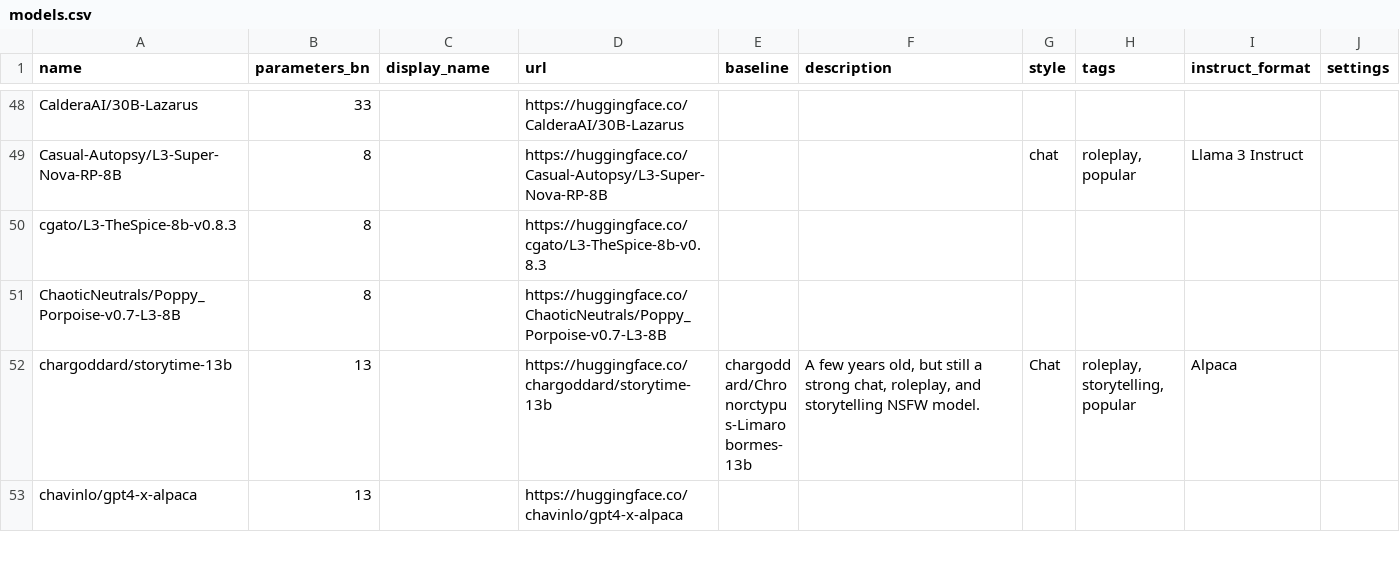
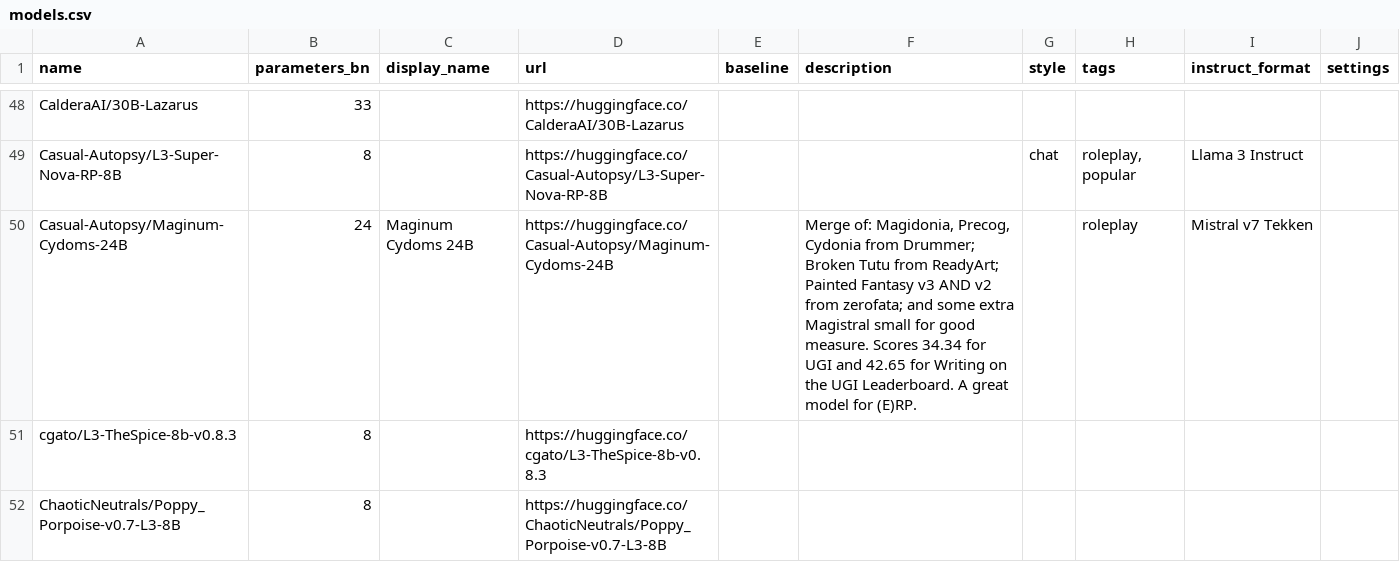
Before and after one commit to Haidra-Org/AI-Horde-text-model-reference, a CSV file: models.csv, drawn as a sheet; only a part is shown, gaps mark what is left out; the shorter side is filled out with more unchanged rows; the diff names each change by its address in the sheet, - before the commit and + after, or states it on an @@ line.

Commit message:
Add to models.csv

```diff
--- a/models.csv
+++ b/models.csv
+row 50: Casual-Autopsy/Maginum-Cydoms-24B | 24 | Maginum Cydoms 24B | https://huggingface.co/Casual-Autopsy/Maginum-Cydoms-24B |  | Merge of: Magidonia, Precog, Cydonia from Drummer; Broken Tutu from ReadyArt; Painted Fantasy v3 AND v2 from zerofata; and some extra Magistral small for good measure. Scores 34.34 for UGI and 42.65 for Writing on the UGI Leaderboard. A great model for (E)RP. |  | roleplay | Mistral v7 Tekken
```
